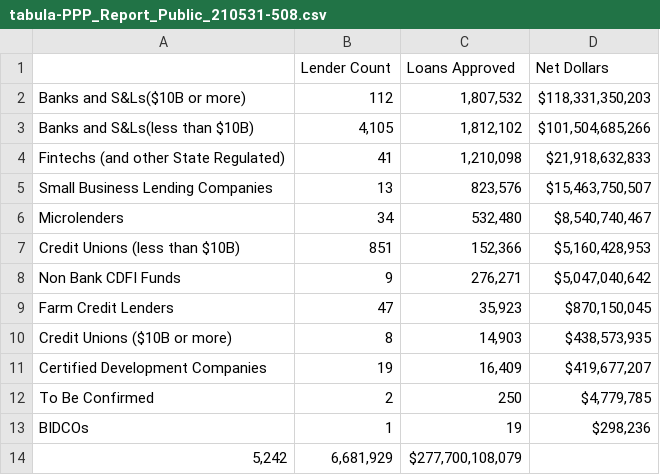
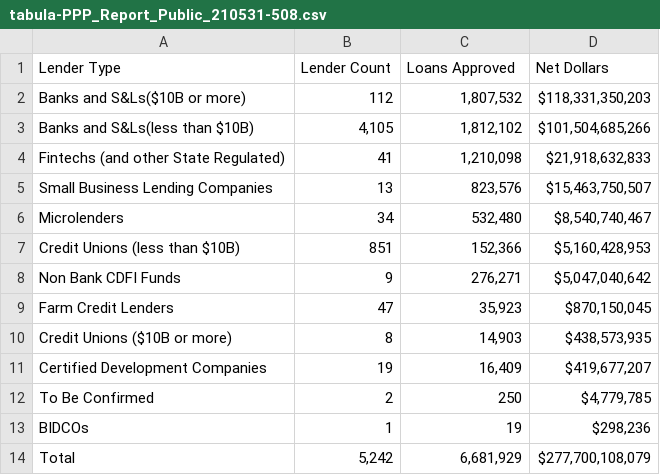
Before and after one commit to mpurdie26/data_journalism_2021_fall, a CSV file: pre_labs/pre_lab_06/data/tabula-PPP_Report_Public_210531-508.csv, drawn as a sheet.

Commit message:
Update tabula-PPP_Report_Public_210531-508.csv

```diff
--- a/pre_labs/pre_lab_06/data/tabula-PPP_Report_Public_210531-508.csv
+++ b/pre_labs/pre_lab_06/data/tabula-PPP_Report_Public_210531-508.csv
@@ -1,2 +1,2 @@
-"",Lender Count,Loans Approved,Net Dollars
+Lender Type,Lender Count,Loans Approved,Net Dollars
 Banks and S&Ls($10B or more),112,"1,807,532","$118,331,350,203"
@@ -13,2 +13,2 @@ To Be Confirmed,2,250,"$4,779,785"
 BIDCOs,1,19,"$298,236"
-"5,242","6,681,929","$277,700,108,079",
+Total,"5,242","6,681,929","$277,700,108,079"
```
